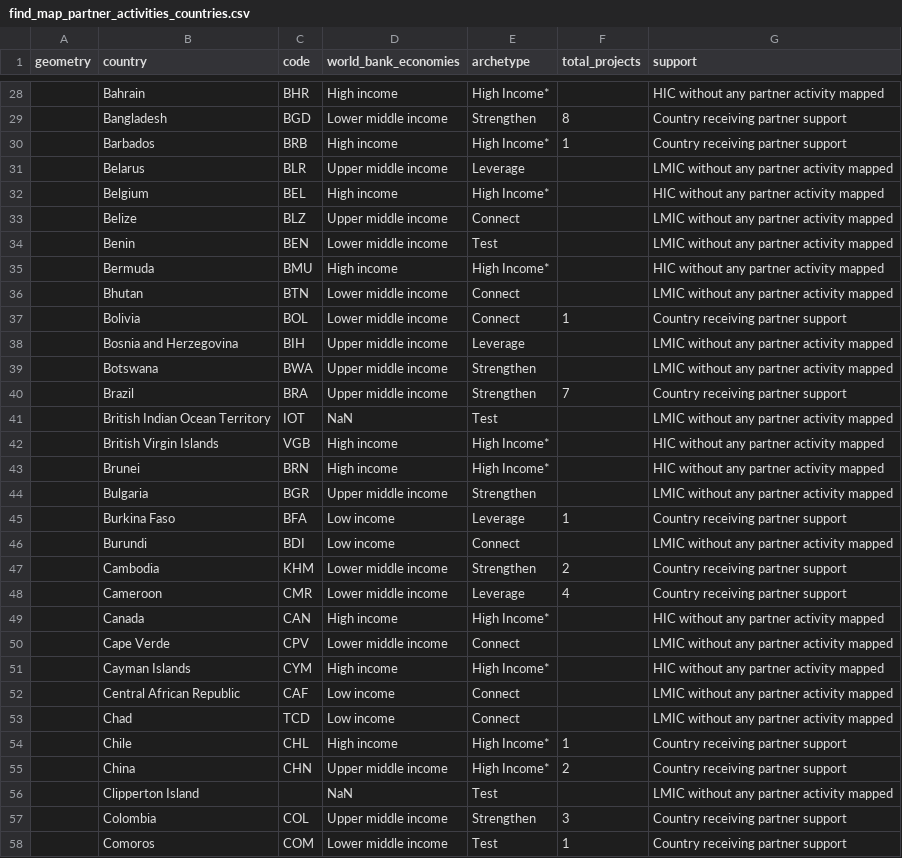
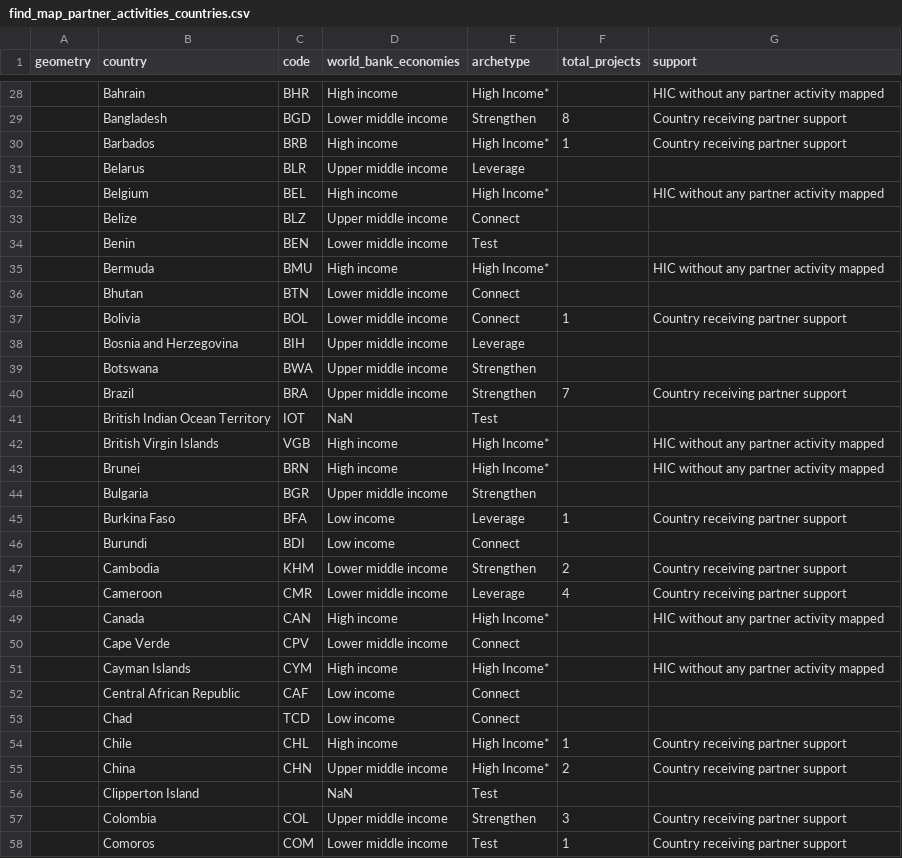
Before and after one commit to rockfound/ppi-flourish-charts, a CSV file: data/find_map_partner_activities_countries.csv, drawn as a sheet; only a part is shown, gaps mark what is left out; the diff covers the shown part only.

```diff
--- a/data/find_map_partner_activities_countries.csv
+++ b/data/find_map_partner_activities_countries.csv
@@ -30,18 +30,18 @@
 ,"Barbados","BRB","High income","High Income*",1,"Country receiving partner support"
-,"Belarus","BLR","Upper middle income","Leverage",,"LMIC without any partner activity mapped"
+,"Belarus","BLR","Upper middle income","Leverage",,
 ,"Belgium","BEL","High income","High Income*",,"HIC without any partner activity mapped"
-,"Belize","BLZ","Upper middle income","Connect",,"LMIC without any partner activity mapped"
-,"Benin","BEN","Lower middle income","Test",,"LMIC without any partner activity mapped"
+,"Belize","BLZ","Upper middle income","Connect",,
+,"Benin","BEN","Lower middle income","Test",,
 ,"Bermuda","BMU","High income","High Income*",,"HIC without any partner activity mapped"
-,"Bhutan","BTN","Lower middle income","Connect",,"LMIC without any partner activity mapped"
+,"Bhutan","BTN","Lower middle income","Connect",,
 ,"Bolivia","BOL","Lower middle income","Connect",1,"Country receiving partner support"
-,"Bosnia and Herzegovina","BIH","Upper middle income","Leverage",,"LMIC without any partner activity mapped"
-,"Botswana","BWA","Upper middle income","Strengthen",,"LMIC without any partner activity mapped"
+,"Bosnia and Herzegovina","BIH","Upper middle income","Leverage",,
+,"Botswana","BWA","Upper middle income","Strengthen",,
 ,"Brazil","BRA","Upper middle income","Strengthen",7,"Country receiving partner support"
-,"British Indian Ocean Territory","IOT","NaN","Test",,"LMIC without any partner activity mapped"
+,"British Indian Ocean Territory","IOT","NaN","Test",,
 ,"British Virgin Islands","VGB","High income","High Income*",,"HIC without any partner activity mapped"
 ,"Brunei","BRN","High income","High Income*",,"HIC without any partner activity mapped"
-,"Bulgaria","BGR","Upper middle income","Strengthen",,"LMIC without any partner activity mapped"
+,"Bulgaria","BGR","Upper middle income","Strengthen",,
 ,"Burkina Faso","BFA","Low income","Leverage",1,"Country receiving partner support"
-,"Burundi","BDI","Low income","Connect",,"LMIC without any partner activity mapped"
+,"Burundi","BDI","Low income","Connect",,
 ,"Cambodia","KHM","Lower middle income","Strengthen",2,"Country receiving partner support"
@@ -49,9 +49,9 @@
 ,"Canada","CAN","High income","High Income*",,"HIC without any partner activity mapped"
-,"Cape Verde","CPV","Lower middle income","Connect",,"LMIC without any partner activity mapped"
+,"Cape Verde","CPV","Lower middle income","Connect",,
 ,"Cayman Islands","CYM","High income","High Income*",,"HIC without any partner activity mapped"
-,"Central African Republic","CAF","Low income","Connect",,"LMIC without any partner activity mapped"
-,"Chad","TCD","Low income","Connect",,"LMIC without any partner activity mapped"
+,"Central African Republic","CAF","Low income","Connect",,
+,"Chad","TCD","Low income","Connect",,
 ,"Chile","CHL","High income","High Income*",1,"Country receiving partner support"
 ,"China","CHN","Upper middle income","High Income*",2,"Country receiving partner support"
-,"Clipperton Island","","NaN","Test",,"LMIC without any partner activity mapped"
+,"Clipperton Island","","NaN","Test",,
 ,"Colombia","COL","Upper middle income","Strengthen",3,"Country receiving partner support"
```
Also changed, not shown: 120 edited cells elsewhere in this file.
